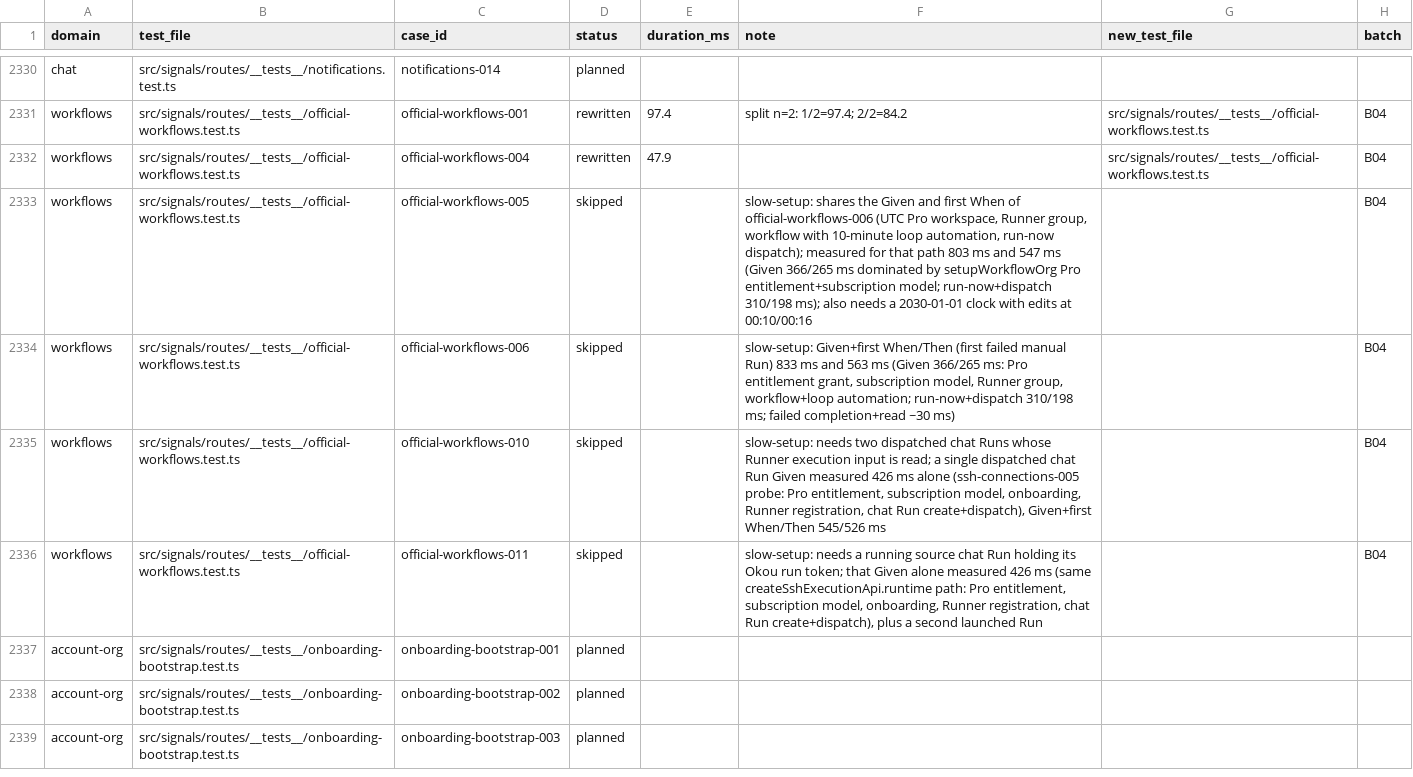
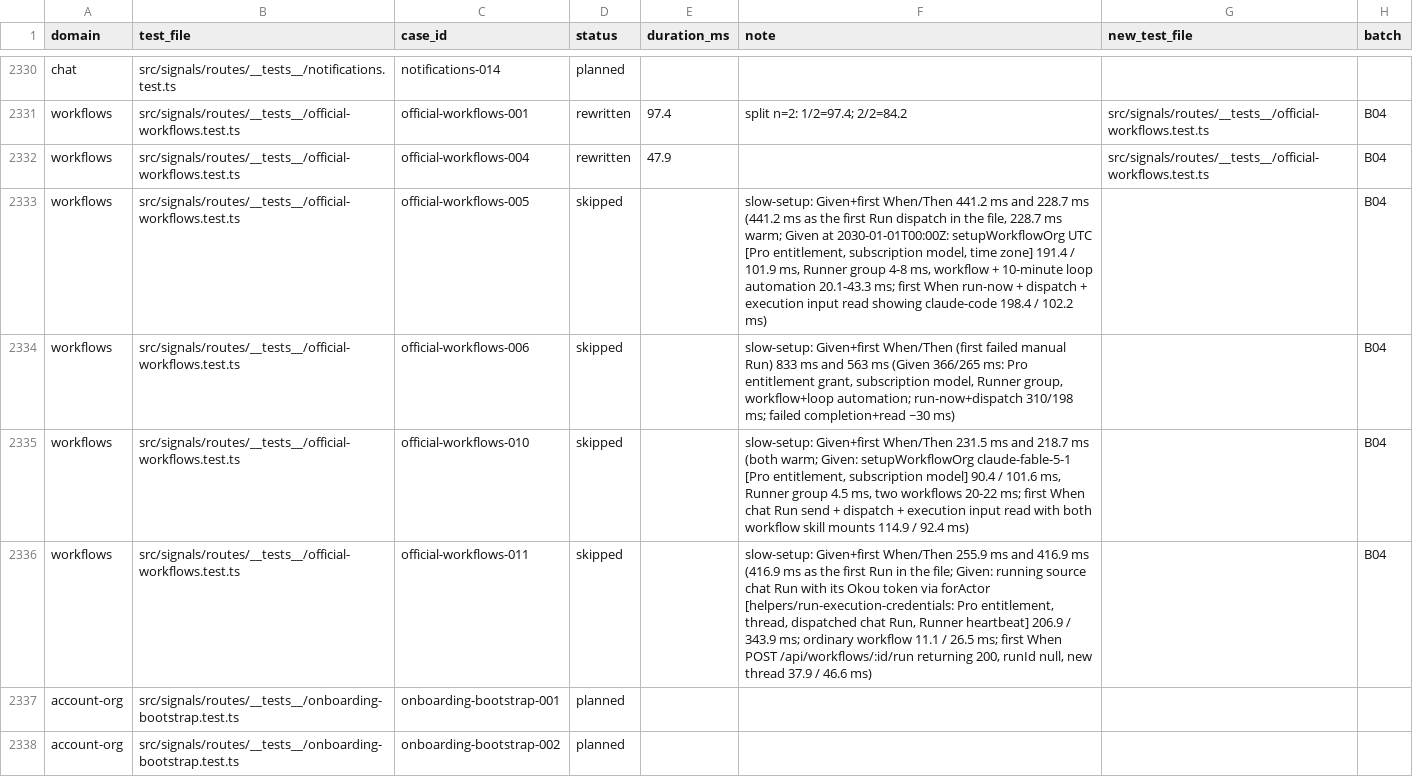
Before and after one commit to okou-ai/okou, a TSV file: turbo/apps/api/test-rebuild/rewrite.tsv, drawn as a sheet; only a part is shown, gaps mark what is left out; the shorter side is filled out with more unchanged rows.

```diff
--- a/turbo/apps/api/test-rebuild/rewrite.tsv
+++ b/turbo/apps/api/test-rebuild/rewrite.tsv
@@ -2332,6 +2332,6 @@ workflows	src/signals/routes/__tests__/official-workflows.test.ts	official-workf
 workflows	src/signals/routes/__tests__/official-workflows.test.ts	official-workflows-004	rewritten	47.9		src/signals/routes/__tests__/official-workflows.test.ts	B04
-workflows	src/signals/routes/__tests__/official-workflows.test.ts	official-workflows-005	skipped		slow-setup: shares the Given and first When of official-workflows-006 (UTC Pro workspace, Runner group, workflow with 10-minute loop automation, run-now dispatch); measured for that path 803 ms and 547 ms (Given 366/265 ms dominated by setupWorkflowOrg Pro entitlement+subscription model; run-now+dispatch 310/198 ms); also needs a 2030-01-01 clock with edits at 00:10/00:16		B04
+workflows	src/signals/routes/__tests__/official-workflows.test.ts	official-workflows-005	skipped		slow-setup: Given+first When/Then 441.2 ms and 228.7 ms (441.2 ms as the first Run dispatch in the file, 228.7 ms warm; Given at 2030-01-01T00:00Z: setupWorkflowOrg UTC [Pro entitlement, subscription model, time zone] 191.4 / 101.9 ms, Runner group 4-8 ms, workflow + 10-minute loop automation 20.1-43.3 ms; first When run-now + dispatch + execution input read showing claude-code 198.4 / 102.2 ms)		B04
 workflows	src/signals/routes/__tests__/official-workflows.test.ts	official-workflows-006	skipped		slow-setup: Given+first When/Then (first failed manual Run) 833 ms and 563 ms (Given 366/265 ms: Pro entitlement grant, subscription model, Runner group, workflow+loop automation; run-now+dispatch 310/198 ms; failed completion+read ~30 ms)		B04
-workflows	src/signals/routes/__tests__/official-workflows.test.ts	official-workflows-010	skipped		slow-setup: needs two dispatched chat Runs whose Runner execution input is read; a single dispatched chat Run Given measured 426 ms alone (ssh-connections-005 probe: Pro entitlement, subscription model, onboarding, Runner registration, chat Run create+dispatch), Given+first When/Then 545/526 ms		B04
-workflows	src/signals/routes/__tests__/official-workflows.test.ts	official-workflows-011	skipped		slow-setup: needs a running source chat Run holding its Okou run token; that Given alone measured 426 ms (same createSshExecutionApi.runtime path: Pro entitlement, subscription model, onboarding, Runner registration, chat Run create+dispatch), plus a second launched Run		B04
+workflows	src/signals/routes/__tests__/official-workflows.test.ts	official-workflows-010	skipped		slow-setup: Given+first When/Then 231.5 ms and 218.7 ms (both warm; Given: setupWorkflowOrg claude-fable-5-1 [Pro entitlement, subscription model] 90.4 / 101.6 ms, Runner group 4.5 ms, two workflows 20-22 ms; first When chat Run send + dispatch + execution input read with both workflow skill mounts 114.9 / 92.4 ms)		B04
+workflows	src/signals/routes/__tests__/official-workflows.test.ts	official-workflows-011	skipped		slow-setup: Given+first When/Then 255.9 ms and 416.9 ms (416.9 ms as the first Run in the file; Given: running source chat Run with its Okou token via forActor [helpers/run-execution-credentials: Pro entitlement, thread, dispatched chat Run, Runner heartbeat] 206.9 / 343.9 ms; ordinary workflow 11.1 / 26.5 ms; first When POST /api/workflows/:id/run returning 200, runId null, new thread 37.9 / 46.6 ms)		B04
 account-org	src/signals/routes/__tests__/onboarding-bootstrap.test.ts	onboarding-bootstrap-001	planned				
```
Also changed, not shown: turbo/apps/api/test-rebuild/gate-allow.tsv, 2 other files.
